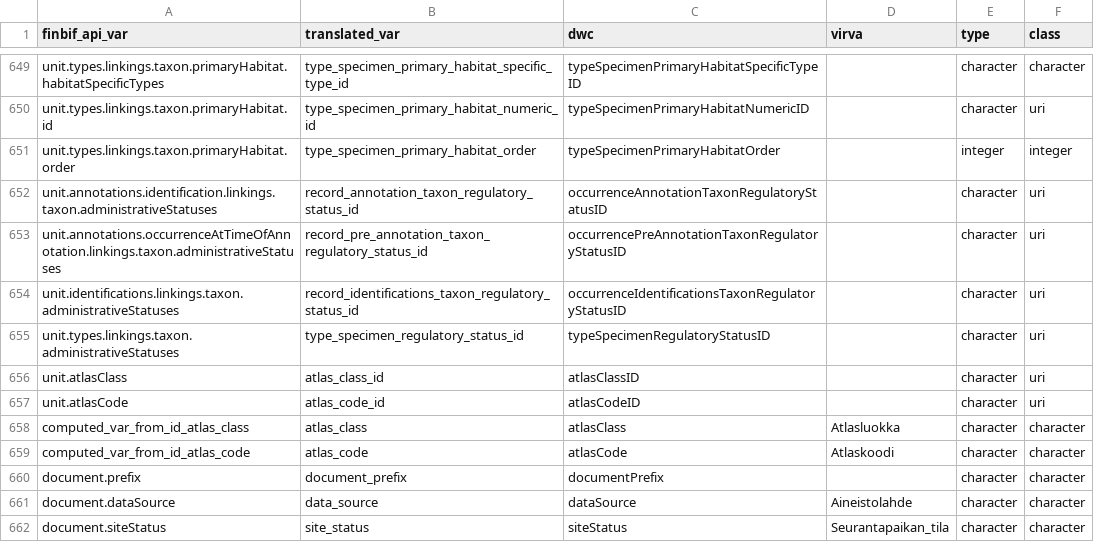
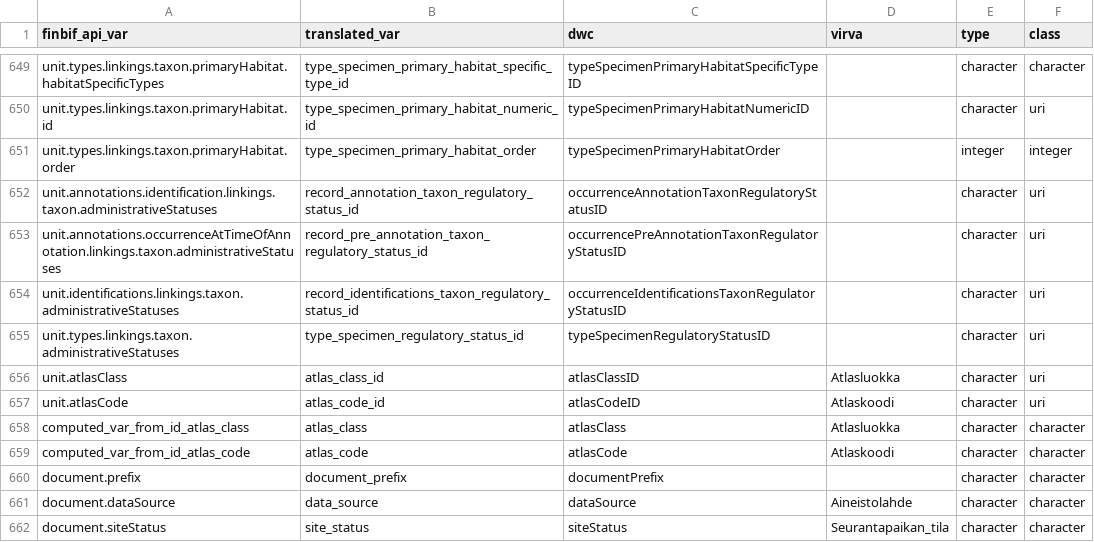
Before and after one commit to luomus/laji-pygeoapi, a CSV file: src/lookup_table_columns.csv, drawn as a sheet; only a part is shown, gaps mark what is left out.

```diff
--- a/src/lookup_table_columns.csv
+++ b/src/lookup_table_columns.csv
@@ -655,4 +655,4 @@ unit.identifications.linkings.taxon.administrativeStatuses;record_identification
 unit.types.linkings.taxon.administrativeStatuses;type_specimen_regulatory_status_id;typeSpecimenRegulatoryStatusID;;character;uri
-unit.atlasClass;atlas_class_id;atlasClassID;;character;uri
-unit.atlasCode;atlas_code_id;atlasCodeID;;character;uri
+unit.atlasClass;atlas_class_id;atlasClassID;Atlasluokka;character;uri
+unit.atlasCode;atlas_code_id;atlasCodeID;Atlaskoodi;character;uri
 computed_var_from_id_atlas_class;atlas_class;atlasClass;Atlasluokka;character;character
```
Also changed, not shown: 2 other files.
